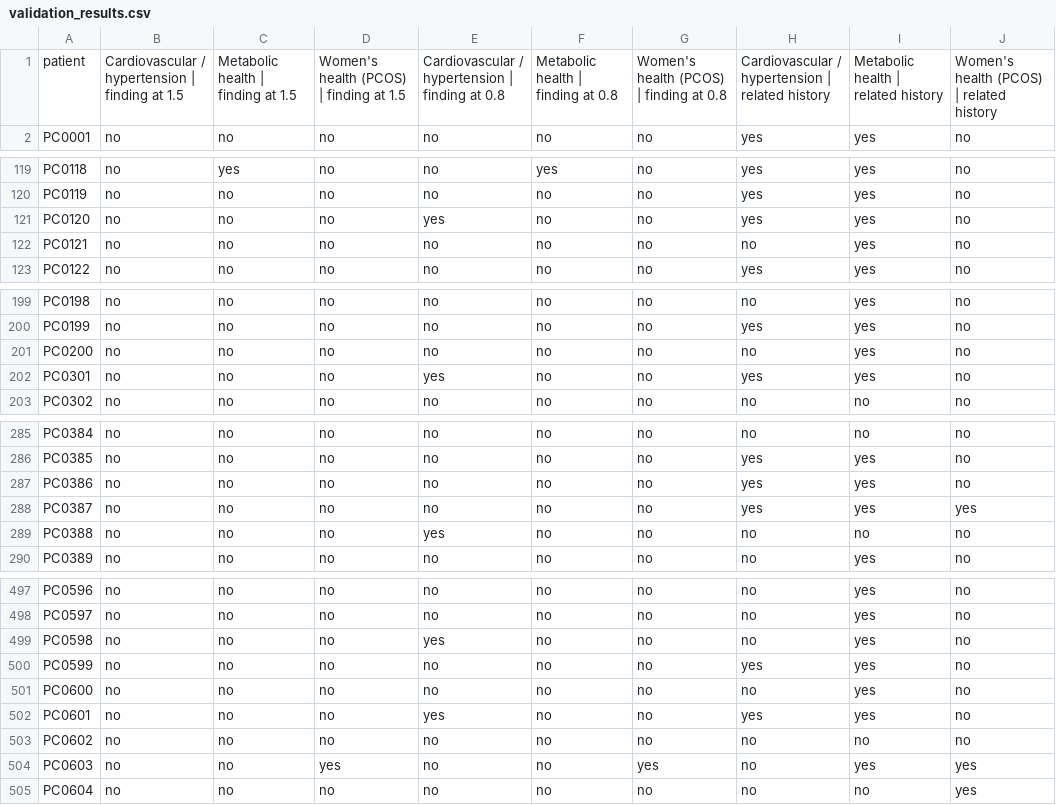
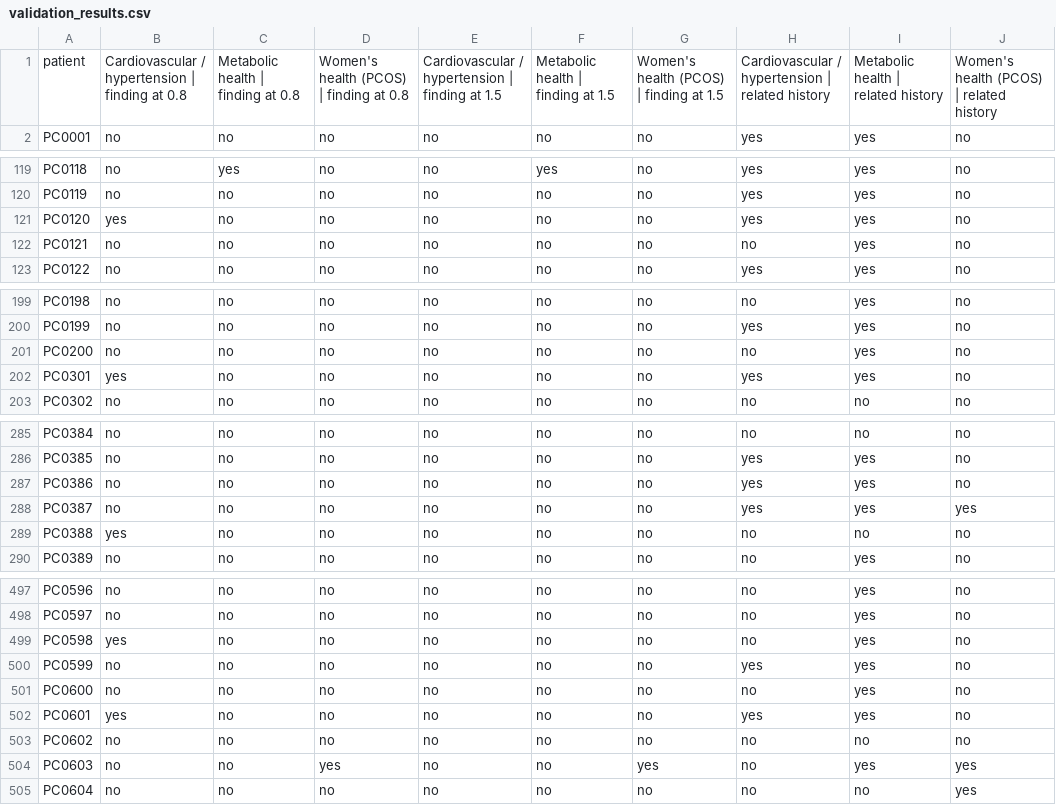
Before and after one commit to Vraj2003v/pranachain-health-intelligence, a CSV file: docs/results/validation_results.csv, drawn as a sheet; only a part is shown, gaps mark what is left out; the diff covers the shown part only.

Commit message:
Recent-change threshold 0.8 and new dashboard with change dates
- Recent check uses 0.8 (same as first-vs-last): 101 people, 106 sections
- Docs and validation results updated
- Dashboard: summary tiles, what-changed timeline with dates, dated area cards
- Hide contradictory 'No clear change' chip when 'Worth watching' shows

```diff
--- a/docs/results/validation_results.csv
+++ b/docs/results/validation_results.csv
@@ -1,2 +1,2 @@
-patient,Cardiovascular / hypertension | finding at 1.5,Metabolic health | finding at 1.5,Women's health (PCOS) | finding at 1.5,Cardiovascular / hypertension | finding at 0.8,Metabolic health | finding at 0.8,Women's health (PCOS) | finding at 0.8,Cardiovascular / hypertension | related history,Metabolic health | related history,Women's health (PCOS) | related history
+patient,Cardiovascular / hypertension | finding at 0.8,Metabolic health | finding at 0.8,Women's health (PCOS) | finding at 0.8,Cardiovascular / hypertension | finding at 1.5,Metabolic health | finding at 1.5,Women's health (PCOS) | finding at 1.5,Cardiovascular / hypertension | related history,Metabolic health | related history,Women's health (PCOS) | related history
 PC0001,no,no,no,no,no,no,yes,yes,no
@@ -120,3 +120,3 @@ PC0118,no,yes,no,no,yes,no,yes,yes,no
 PC0119,no,no,no,no,no,no,yes,yes,no
-PC0120,no,no,no,yes,no,no,yes,yes,no
+PC0120,yes,no,no,no,no,no,yes,yes,no
 PC0121,no,no,no,no,no,no,no,yes,no
@@ -201,3 +201,3 @@ PC0199,no,no,no,no,no,no,yes,yes,no
 PC0200,no,no,no,no,no,no,no,yes,no
-PC0301,no,no,no,yes,no,no,yes,yes,no
+PC0301,yes,no,no,no,no,no,yes,yes,no
 PC0302,no,no,no,no,no,no,no,no,no
@@ -288,3 +288,3 @@ PC0386,no,no,no,no,no,no,yes,yes,no
 PC0387,no,no,no,no,no,no,yes,yes,yes
-PC0388,no,no,no,yes,no,no,no,no,no
+PC0388,yes,no,no,no,no,no,no,no,no
 PC0389,no,no,no,no,no,no,no,yes,no
@@ -498,6 +498,6 @@ PC0596,no,no,no,no,no,no,no,yes,no
 PC0597,no,no,no,no,no,no,no,yes,no
-PC0598,no,no,no,yes,no,no,no,yes,no
+PC0598,yes,no,no,no,no,no,no,yes,no
 PC0599,no,no,no,no,no,no,yes,yes,no
 PC0600,no,no,no,no,no,no,no,yes,no
-PC0601,no,no,no,yes,no,no,yes,yes,no
+PC0601,yes,no,no,no,no,no,yes,yes,no
 PC0602,no,no,no,no,no,no,no,no,no
```
Also changed, not shown: 24 edited cells elsewhere in this file, 14 other files.
